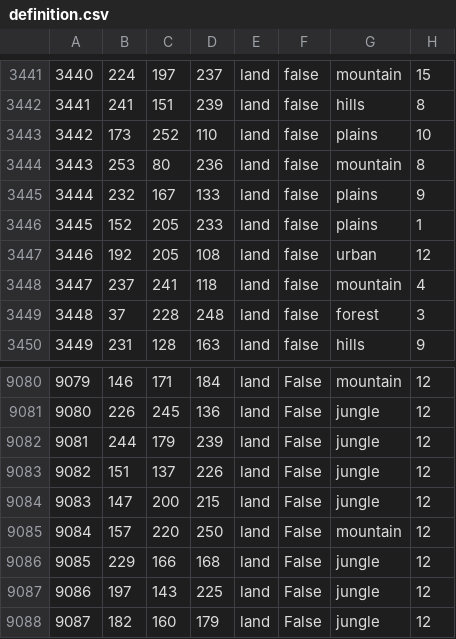
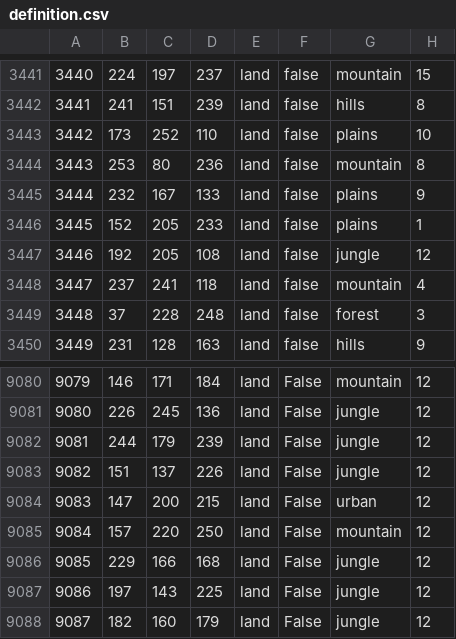
Before and after one commit to HoI4-LOTRMod-Team/HoI4-LotrMod, a CSV file: map/definition.csv, drawn as a sheet; only a part is shown, gaps mark what is left out.

```diff
--- a/map/definition.csv
+++ b/map/definition.csv
@@ -3446,3 +3446,3 @@
 3445;152;205;233;land;false;plains;1
-3446;192;205;108;land;false;urban;12
+3446;192;205;108;land;false;jungle;12
 3447;237;241;118;land;false;mountain;4
@@ -9083,3 +9083,3 @@
 9082;151;137;226;land;False;jungle;12
-9083;147;200;215;land;False;jungle;12
+9083;147;200;215;land;False;urban;12
 9084;157;220;250;land;False;mountain;12
```
Also changed, not shown: 11 other files.
